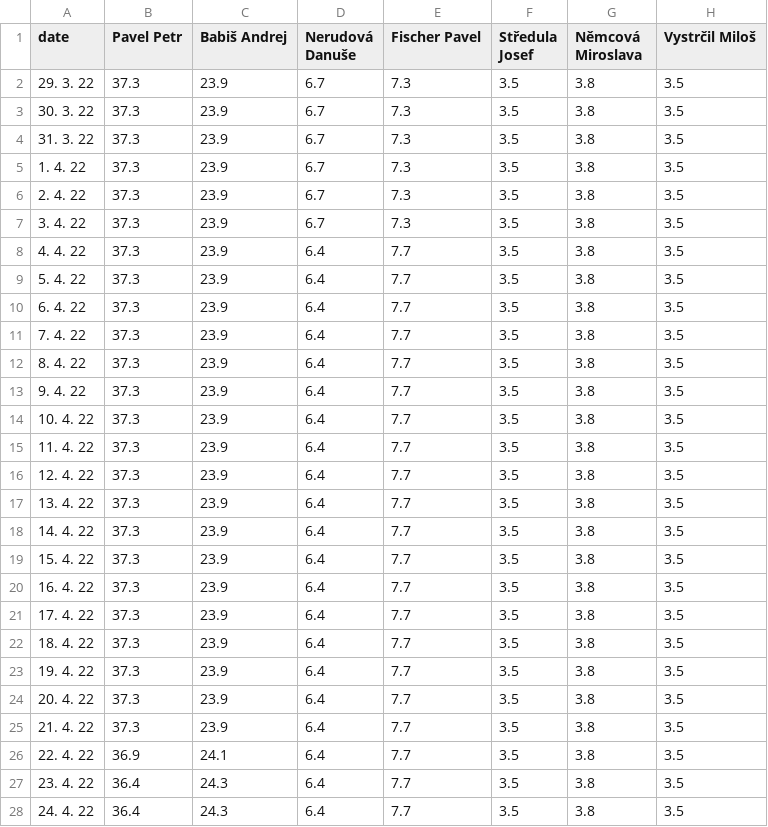
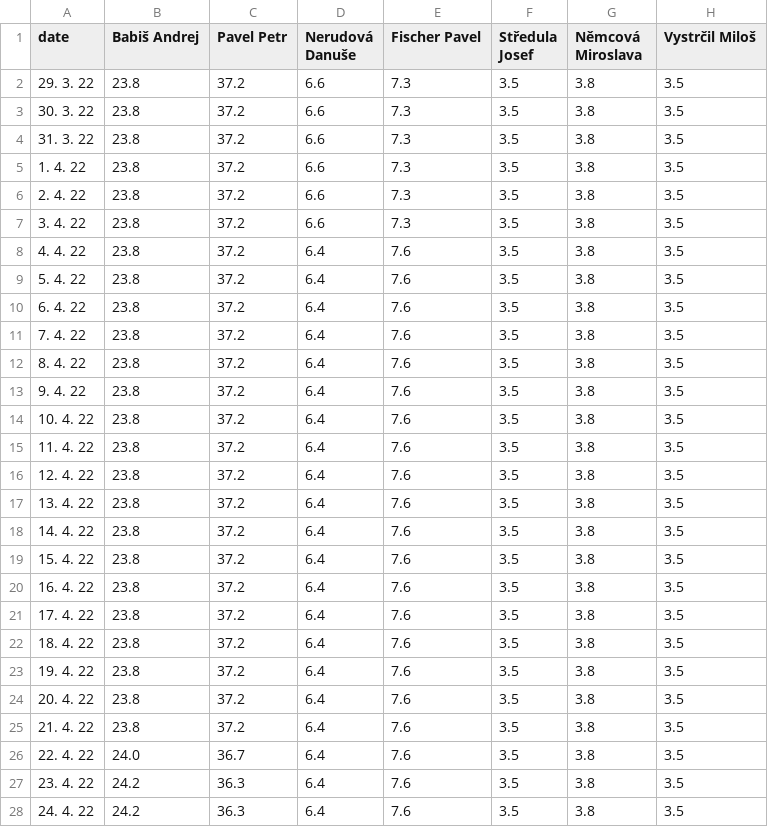
Before and after one commit to michalskop/mandaty-2022, a CSV file: backend/data/president_odds_history.csv, drawn as a sheet; only a part is shown; removed rows and columns are numbered as before the commit, all else as after; the diff covers the shown part only; the diff names each change by its address in the sheet, - before the commit and + after, or states it on an @@ line.

```diff
--- a/backend/data/president_odds_history.csv
+++ b/backend/data/president_odds_history.csv
-column B (Pavel Petr), rows 2-28: 37.3 | 37.3 | 37.3 | 37.3 | 37.3 | 37.3 | 37.3 | 37.3 | 37.3 | 37.3 | 37.3 | 37.3 | 37.3 | 37.3 | 37.3 | 37.3 | 37.3 | 37.3 | 37.3 | 37.3 | 37.3 | 37.3 | 37.3 | 37.3 | 36.9 | 36.4 | 36.4
+column C (Pavel Petr), rows 2-28: 37.2 | 37.2 | 37.2 | 37.2 | 37.2 | 37.2 | 37.2 | 37.2 | 37.2 | 37.2 | 37.2 | 37.2 | 37.2 | 37.2 | 37.2 | 37.2 | 37.2 | 37.2 | 37.2 | 37.2 | 37.2 | 37.2 | 37.2 | 37.2 | 36.7 | 36.3 | 36.3
-B2:B25 (Babiš Andrej): 23.9
+B2:B25 (Babiš Andrej): 23.8
-D2:D7 (Nerudová Danuše): 6.7
+D2:D7 (Nerudová Danuše): 6.6
-E8:E28 (Fischer Pavel): 7.7
+E8:E28 (Fischer Pavel): 7.6
-B26 (Babiš Andrej): 24.1
+B26 (Babiš Andrej): 24.0
-B27:B28 (Babiš Andrej): 24.3
+B27:B28 (Babiš Andrej): 24.2
```
Also changed, not shown: 112 edited cells elsewhere in this file, 6 other files.
